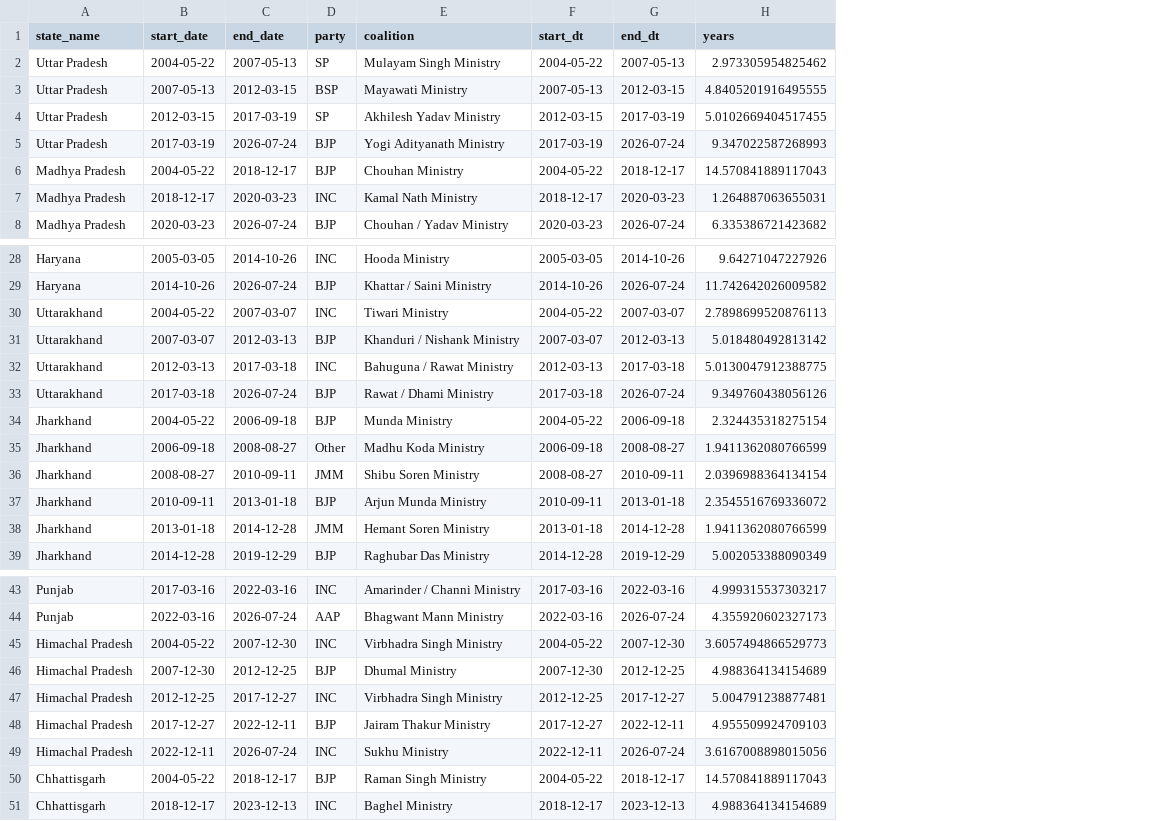
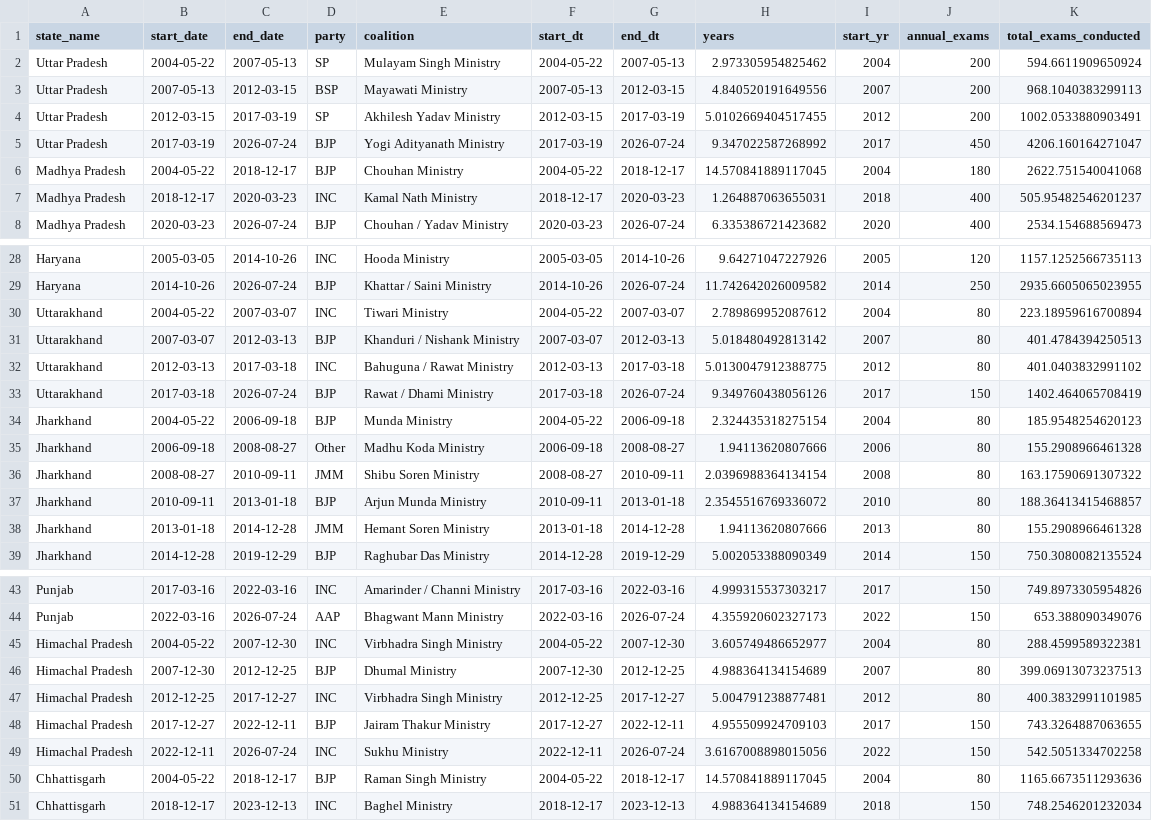
Before and after one commit to GhoshitaGhosh/paper-leaks-dashboard, a CSV file: data/state_tenures.csv, drawn as a sheet; only a part is shown, gaps mark what is left out; the diff covers the shown part only; the diff names each change by its address in the sheet, - before the commit and + after, or states it on an @@ line.

Commit message:
Feat: Add Level-4 Exam Conduct Volume Exposure Normalization Index (BJP 1.29 vs INC 1.07 leaks per 1,000 exams, Rate Ratio = 1.20)

```diff
--- a/data/state_tenures.csv
+++ b/data/state_tenures.csv
+column I (start_yr), rows 2-8: 2004 | 2007 | 2012 | 2017 | 2004 | 2018 | 2020; rows 28-39: 2005 | 2014 | 2004 | 2007 | 2012 | 2017 | 2004 | 2006 | 2008 | 2010 | 2013 | 2014; rows 43-51: 2017 | 2022 | 2004 | 2007 | 2012 | 2017 | 2022 | 2004 | 2018
+column J (annual_exams), rows 2-8: 200 | 200 | 200 | 450 | 180 | 400 | 400; rows 28-39: 120 | 250 | 80 | 80 | 80 | 150 | 80 | 80 | 80 | 80 | 80 | 150; rows 43-51: 150 | 150 | 80 | 80 | 80 | 150 | 150 | 80 | 150
+column K (total_exams_conducted), rows 2-8: 594.6611909650924 | 968.1040383299113 | 1002.0533880903491 | 4206.160164271047 | 2622.751540041068 | 505.95482546201237 | 2534.154688569473; rows 28-39: 1157.1252566735113 | 2935.6605065023955 | 223.18959616700894 | 401.4784394250513 | 401.0403832991102 | 1402.464065708419 | 185.9548254620123 | 155.2908966461328 | 163.17590691307322 | 188.36413415468857 | 155.2908966461328 | 750.3080082135524; rows 43-51: 749.8973305954826 | 653.388090349076 | 288.4599589322381 | 399.06913073237513 | 400.3832991101985 | 743.3264887063655 | 542.5051334702258 | 1165.6673511293636 | 748.2546201232034
-H3 (years): 4.8405201916495555
+H3 (years): 4.840520191649556
-H5 (years): 9.347022587268993
+H5 (years): 9.347022587268992
-H6 (years): 14.570841889117043
+H6 (years): 14.570841889117045
-H30 (years): 2.7898699520876113
+H30 (years): 2.789869952087612
-H35 (years): 1.9411362080766599
+H35 (years): 1.94113620807666
-H38 (years): 1.9411362080766599
+H38 (years): 1.94113620807666
-H45 (years): 3.6057494866529773
+H45 (years): 3.605749486652977
-H50 (years): 14.570841889117043
+H50 (years): 14.570841889117045
```
Also changed, not shown: 4 edited cells elsewhere in this file, 3 other files.
